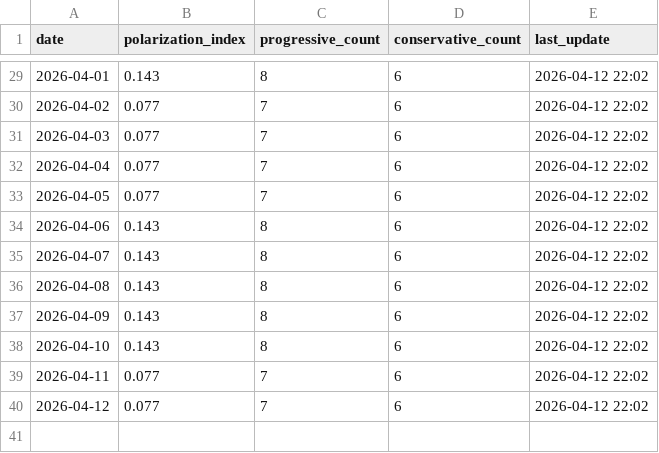
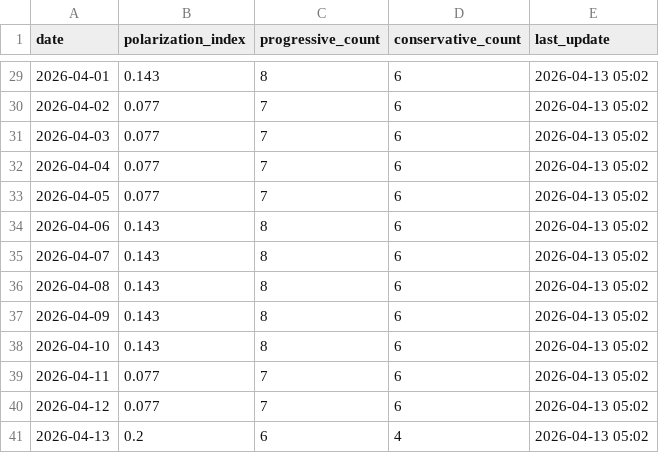
Before and after one commit to mcasrom/SIEG-Politica-Nacional-, a CSV file: data/export/nr/polarization_summary.csv, drawn as a sheet; only a part is shown, gaps mark what is left out; the diff covers the shown part only.

```diff
--- a/data/export/nr/polarization_summary.csv
+++ b/data/export/nr/polarization_summary.csv
@@ -29,12 +29,13 @@ date,polarization_index,progressive_count,conservative_count,last_update
-2026-04-01,0.143,8,6,2026-04-12 22:02
-2026-04-02,0.077,7,6,2026-04-12 22:02
-2026-04-03,0.077,7,6,2026-04-12 22:02
-2026-04-04,0.077,7,6,2026-04-12 22:02
-2026-04-05,0.077,7,6,2026-04-12 22:02
-2026-04-06,0.143,8,6,2026-04-12 22:02
-2026-04-07,0.143,8,6,2026-04-12 22:02
-2026-04-08,0.143,8,6,2026-04-12 22:02
-2026-04-09,0.143,8,6,2026-04-12 22:02
-2026-04-10,0.143,8,6,2026-04-12 22:02
-2026-04-11,0.077,7,6,2026-04-12 22:02
-2026-04-12,0.077,7,6,2026-04-12 22:02
+2026-04-01,0.143,8,6,2026-04-13 05:02
+2026-04-02,0.077,7,6,2026-04-13 05:02
+2026-04-03,0.077,7,6,2026-04-13 05:02
+2026-04-04,0.077,7,6,2026-04-13 05:02
+2026-04-05,0.077,7,6,2026-04-13 05:02
+2026-04-06,0.143,8,6,2026-04-13 05:02
+2026-04-07,0.143,8,6,2026-04-13 05:02
+2026-04-08,0.143,8,6,2026-04-13 05:02
+2026-04-09,0.143,8,6,2026-04-13 05:02
+2026-04-10,0.143,8,6,2026-04-13 05:02
+2026-04-11,0.077,7,6,2026-04-13 05:02
+2026-04-12,0.077,7,6,2026-04-13 05:02
+2026-04-13,0.2,6,4,2026-04-13 05:02
```
Also changed, not shown: 27 edited cells elsewhere in this file, data/export/nr/coordination_alerts.csv, data/export/nr/disinfo_alerts.csv, 7 other files.
